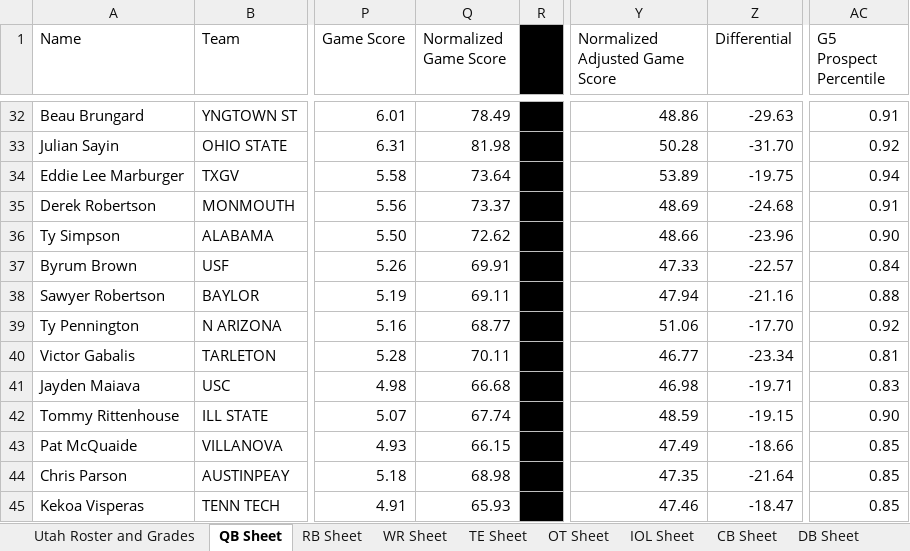
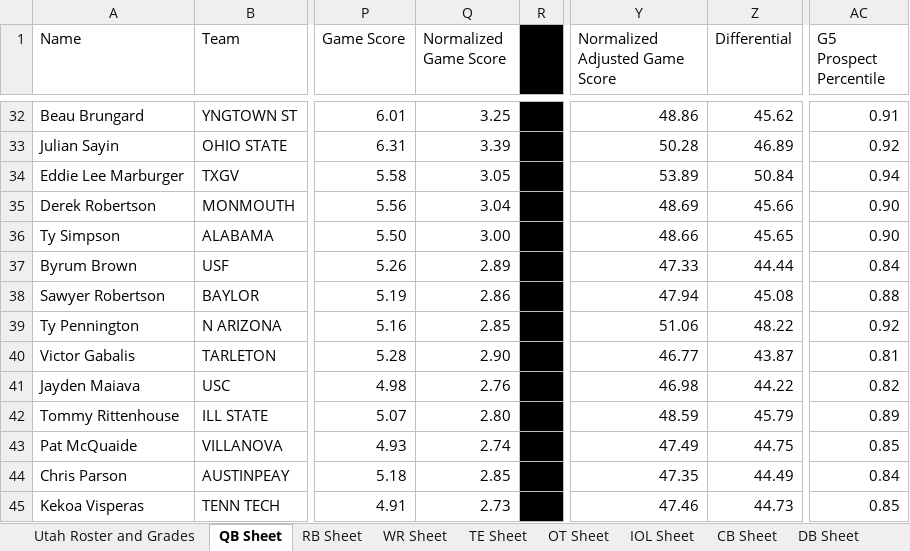
Before and after one commit to currymonster14/CFB-Player-Dashboard, an Excel workbook: Utah Transfer Portal Master Sheet.xlsx, sheet QB Sheet, drawn as a sheet; only a part is shown, gaps mark what is left out; values as stored, in another font and other column widths than the file's, no borders; charts and pictures not drawn; the diff covers the shown part only; the diff names each change by its address in the sheet, - before the commit and + after, or states it on an @@ line.

```diff
--- a/Utah Transfer Portal Master Sheet.xlsx (sheet QB Sheet)
+++ b/Utah Transfer Portal Master Sheet.xlsx (sheet QB Sheet)
-Q32 (Normalized Game Score): 78.49
+Q32 (Normalized Game Score): 3.25
-Z32 (Differential): -29.63
+Z32 (Differential): 45.62
-Q33 (Normalized Game Score): 81.98
+Q33 (Normalized Game Score): 3.39
-Z33 (Differential): -31.70
+Z33 (Differential): 46.89
-Q34 (Normalized Game Score): 73.64
+Q34 (Normalized Game Score): 3.05
-Z34 (Differential): -19.75
+Z34 (Differential): 50.84
-Q35 (Normalized Game Score): 73.37
+Q35 (Normalized Game Score): 3.04
-Z35 (Differential): -24.68
+Z35 (Differential): 45.66
-AC35 (G5 Prospect Percentile): 0.91
+AC35 (G5 Prospect Percentile): 0.90
-Q36 (Normalized Game Score): 72.62
+Q36 (Normalized Game Score): 3.00
-Z36 (Differential): -23.96
+Z36 (Differential): 45.65
-Q37 (Normalized Game Score): 69.91
+Q37 (Normalized Game Score): 2.89
-Z37 (Differential): -22.57
+Z37 (Differential): 44.44
-Q38 (Normalized Game Score): 69.11
+Q38 (Normalized Game Score): 2.86
-Z38 (Differential): -21.16
+Z38 (Differential): 45.08
-Q39 (Normalized Game Score): 68.77
+Q39 (Normalized Game Score): 2.85
-Z39 (Differential): -17.70
+Z39 (Differential): 48.22
-Q40 (Normalized Game Score): 70.11
+Q40 (Normalized Game Score): 2.90
-Z40 (Differential): -23.34
+Z40 (Differential): 43.87
-Q41 (Normalized Game Score): 66.68
+Q41 (Normalized Game Score): 2.76
-Z41 (Differential): -19.71
+Z41 (Differential): 44.22
-AC41 (G5 Prospect Percentile): 0.83
+AC41 (G5 Prospect Percentile): 0.82
-Q42 (Normalized Game Score): 67.74
+Q42 (Normalized Game Score): 2.80
-Z42 (Differential): -19.15
+Z42 (Differential): 45.79
-AC42 (G5 Prospect Percentile): 0.90
+AC42 (G5 Prospect Percentile): 0.89
-Q43 (Normalized Game Score): 66.15
+Q43 (Normalized Game Score): 2.74
-Z43 (Differential): -18.66
+Z43 (Differential): 44.75
-Q44 (Normalized Game Score): 68.98
+Q44 (Normalized Game Score): 2.85
-Z44 (Differential): -21.64
+Z44 (Differential): 44.49
-AC44 (G5 Prospect Percentile): 0.85
+AC44 (G5 Prospect Percentile): 0.84
-Q45 (Normalized Game Score): 65.93
+Q45 (Normalized Game Score): 2.73
-Z45 (Differential): -18.47
+Z45 (Differential): 44.73
```
Also changed, not shown: 1 added row and 824 edited cells elsewhere in this sheet, sheet WR Sheet, formulas that keep their value, 1 other file.
